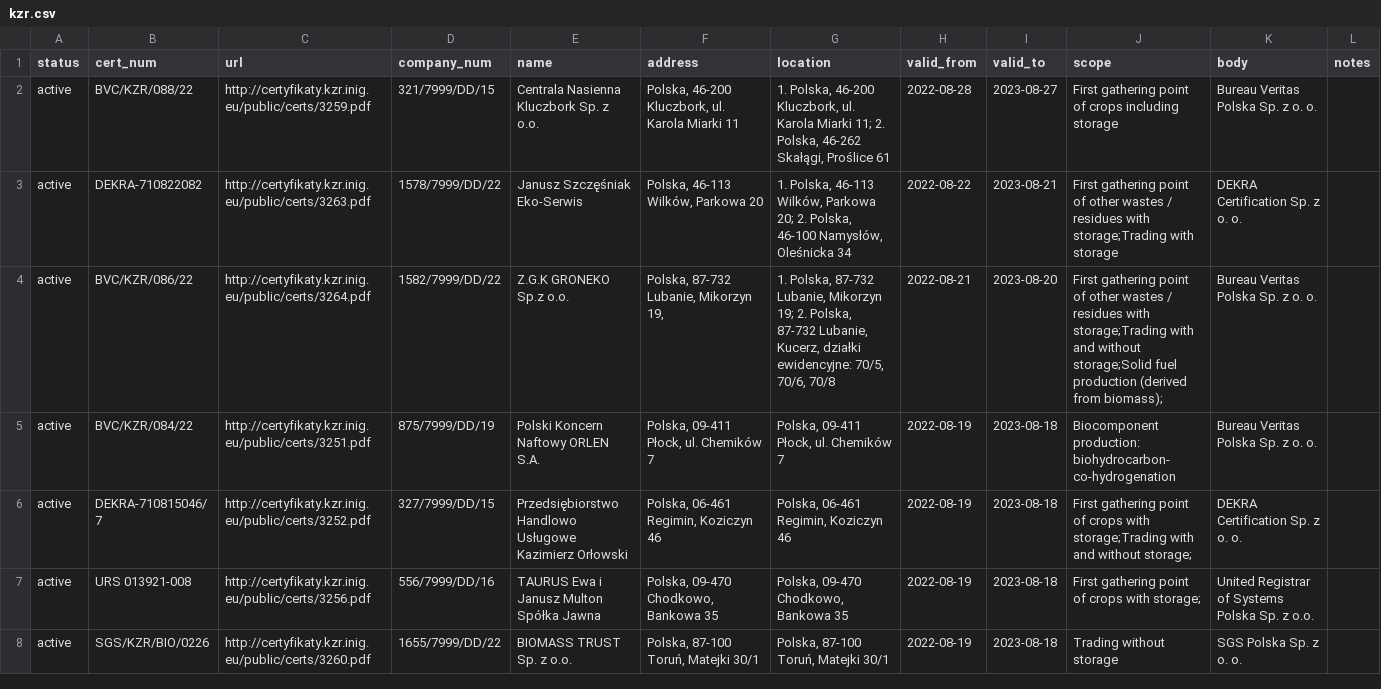
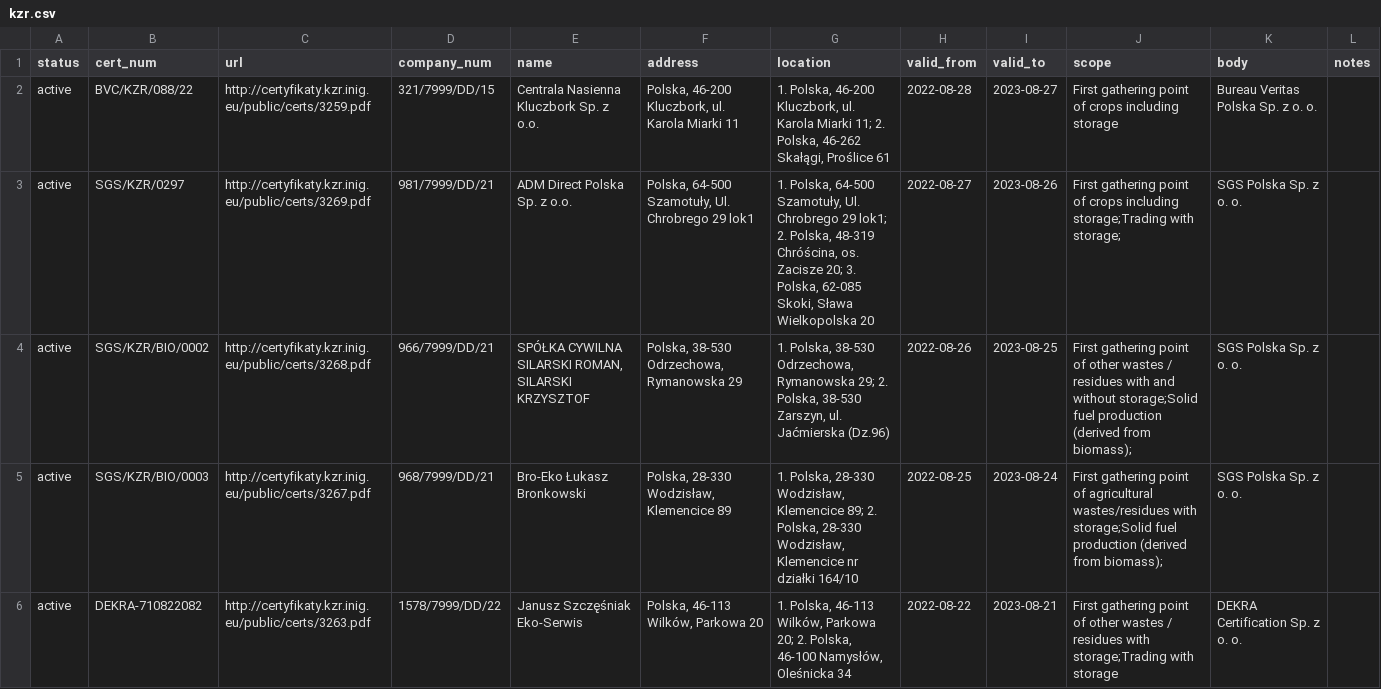
Before and after one commit to jandolezal/certificates, a CSV file: data/kzr.csv, drawn as a sheet; only a part is shown; the shorter side is filled out with more unchanged rows; the diff covers the shown part only.

```diff
--- a/data/kzr.csv
+++ b/data/kzr.csv
@@ -2,2 +2,5 @@ status,cert_num,url,company_num,name,address,location,valid_from,valid_to,scope,
 active,BVC/KZR/088/22,http://certyfikaty.kzr.inig.eu/public/certs/3259.pdf,321/7999/DD/15,Centrala Nasienna Kluczbork Sp. z o.o.,"Polska, 46-200 Kluczbork, ul. Karola Miarki 11","1. Polska, 46-200 Kluczbork, ul. Karola Miarki 11; 2. Polska, 46-262 Skałągi, Proślice 61",2022-08-28,2023-08-27,First gathering point of crops including storage,Bureau Veritas Polska Sp. z o. o.,
+active,SGS/KZR/0297,http://certyfikaty.kzr.inig.eu/public/certs/3269.pdf,981/7999/DD/21,ADM Direct Polska Sp. z o.o.,"Polska, 64-500 Szamotuły, Ul. Chrobrego 29 lok1","1. Polska, 64-500 Szamotuły, Ul. Chrobrego 29 lok1; 2. Polska, 48-319 Chróścina, os. Zacisze 20; 3. Polska, 62-085 Skoki, Sława Wielkopolska 20",2022-08-27,2023-08-26,First gathering point of crops including storage;Trading with storage;,SGS Polska Sp. z o. o.,
+active,SGS/KZR/BIO/0002,http://certyfikaty.kzr.inig.eu/public/certs/3268.pdf,966/7999/DD/21,"SPÓŁKA CYWILNA  SILARSKI ROMAN, SILARSKI  KRZYSZTOF","Polska, 38-530 Odrzechowa, Rymanowska 29","1. Polska, 38-530 Odrzechowa, Rymanowska 29; 2. Polska, 38-530 Zarszyn, ul. Jaćmierska (Dz.96)",2022-08-26,2023-08-25,First gathering point of other wastes / residues with and without storage;Solid fuel production (derived from biomass);,SGS Polska Sp. z o. o.,
+active,SGS/KZR/BIO/0003,http://certyfikaty.kzr.inig.eu/public/certs/3267.pdf,968/7999/DD/21,Bro-Eko Łukasz Bronkowski,"Polska, 28-330 Wodzisław, Klemencice 89","1. Polska, 28-330 Wodzisław, Klemencice 89; 2. Polska, 28-330 Wodzisław, Klemencice nr działki 164/10",2022-08-25,2023-08-24,First gathering point of agricultural wastes/residues with storage;Solid fuel production (derived from biomass);,SGS Polska Sp. z o. o.,
 active,DEKRA-710822082,http://certyfikaty.kzr.inig.eu/public/certs/3263.pdf,1578/7999/DD/22,Janusz Szczęśniak Eko-Serwis,"Polska, 46-113 Wilków, Parkowa 20","1. Polska, 46-113 Wilków, Parkowa 20; 2. Polska, 46-100 Namysłów, Oleśnicka 34",2022-08-22,2023-08-21,First gathering point of other wastes / residues with storage;Trading with storage,DEKRA Certification Sp. z o. o.,
```
Also changed, not shown: 3 added rows and 5 edited cells elsewhere in this file.
